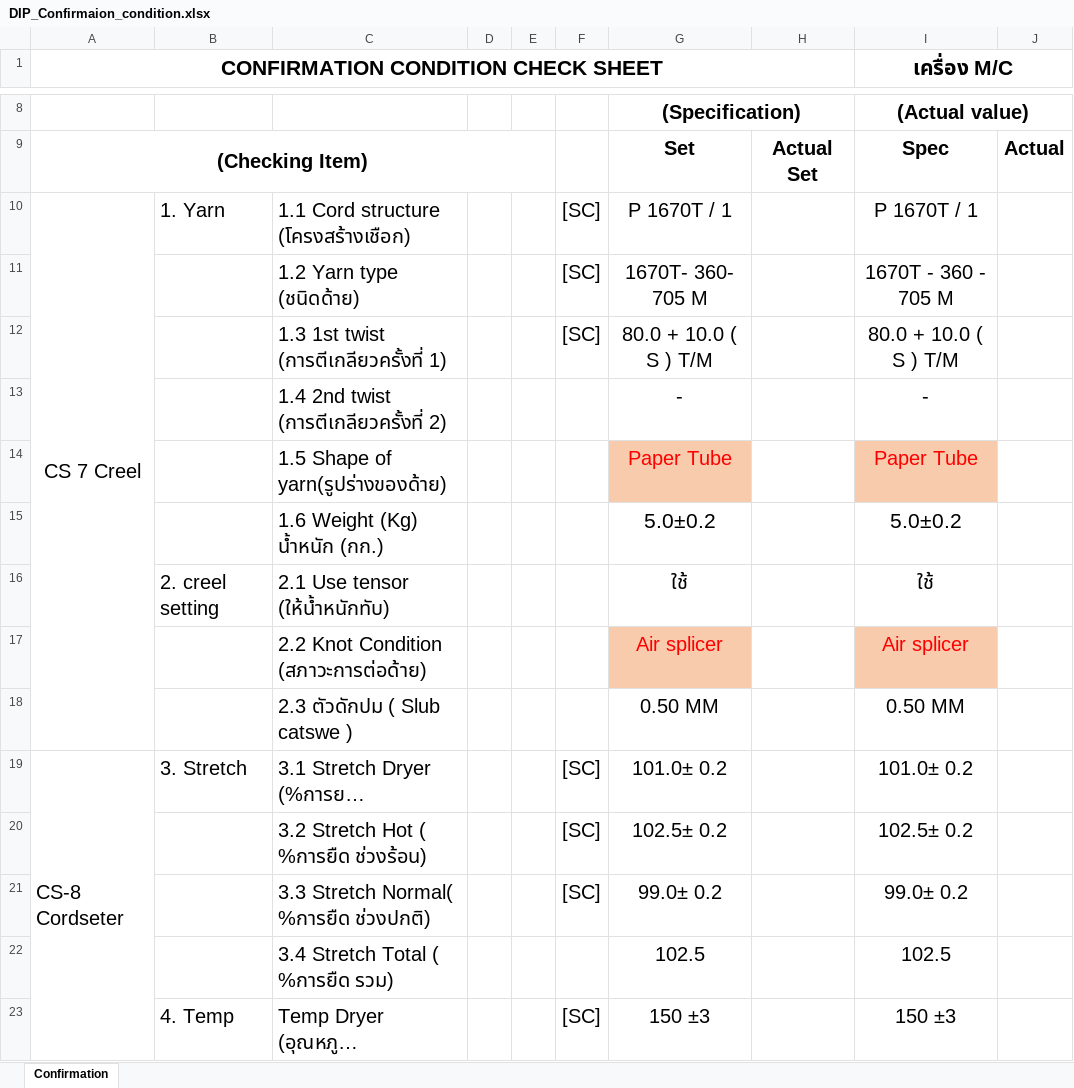
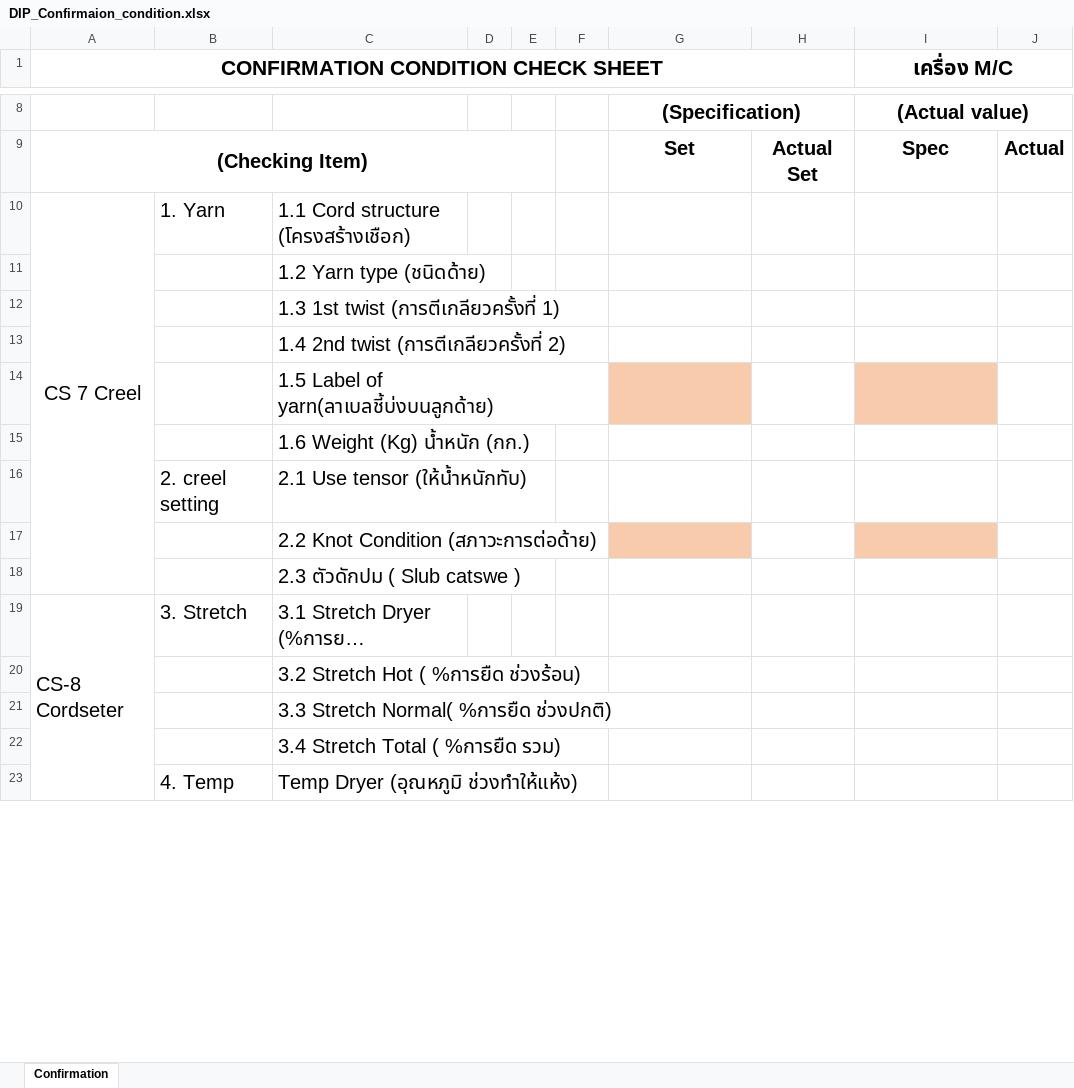
Before and after one commit to chumpon-asaneerat/M3.Cord.Production, an Excel workbook: 05.Controls/M3.Cord.Controls/Resources/Excels/DIP_Confirmaion_condition.xlsx, sheet Confirmation, drawn as a sheet; only a part is shown, gaps mark what is left out; long unchanged cells end in …; values as stored, in another font and other column widths than the file's, no borders; charts and pictures not drawn; removed rows and columns are numbered as before the commit, all else as after; the diff covers the shown part only; the diff names each change by its address in the sheet, - before the commit and + after, or states it on an @@ line.

Commit message:
M3 Cord Production System #955 - Implements Export S8 #3

```diff
--- a/05.Controls/M3.Cord.Controls/Resources/Excels/DIP_Confirmaion_condition.xlsx (sheet Confirmation)
+++ b/05.Controls/M3.Cord.Controls/Resources/Excels/DIP_Confirmaion_condition.xlsx (sheet Confirmation)
-F10:F12: [SC]
+F10:F12: (empty)
-G10: P 1670T / 1
+G10: (empty)
-I10 (เครื่อง M/C): P 1670T / 1
+I10 (เครื่อง M/C): (empty)
-G11: 1670T- 360- 705 M
+G11: (empty)
-I11 (เครื่อง M/C): 1670T - 360 - 705 M
+I11 (เครื่อง M/C): (empty)
-G12: 80.0 + 10.0 ( S ) T/M
+G12: (empty)
-I12 (เครื่อง M/C): 80.0 + 10.0 ( S ) T/M
+I12 (เครื่อง M/C): (empty)
-G13: -
+G13: (empty)
-I13 (เครื่อง M/C): -
+I13 (เครื่อง M/C): (empty)
-row 14:  |  | 1.5 Shape of yarn(รูปร่างของด้าย) |  |  |  | Paper Tube |  | Paper Tube
+row 14:  |  | 1.5 Label of yarn(ลาเบลชี้บ่งบนลูกด้าย)
-G15: 5.0±0.2
+G15: (empty)
-I15 (เครื่อง M/C): 5.0±0.2
+I15 (เครื่อง M/C): (empty)
-G16: ใช้
+G16: (empty)
-I16 (เครื่อง M/C): ใช้
+I16 (เครื่อง M/C): (empty)
-G17: Air splicer
+G17: (empty)
-I17 (เครื่อง M/C): Air splicer
+I17 (เครื่อง M/C): (empty)
-G18: 0.50 MM
+G18: (empty)
-I18 (เครื่อง M/C): 0.50 MM
+I18 (เครื่อง M/C): (empty)
-F19:F21: [SC]
+F19:F21: (empty)
-G19: 101.0± 0.2
+G19: (empty)
-I19 (เครื่อง M/C): 101.0± 0.2
+I19 (เครื่อง M/C): (empty)
-G20: 102.5± 0.2
+G20: (empty)
-I20 (เครื่อง M/C): 102.5± 0.2
+I20 (เครื่อง M/C): (empty)
-G21: 99.0± 0.2
+G21: (empty)
-I21 (เครื่อง M/C): 99.0± 0.2
+I21 (เครื่อง M/C): (empty)
-G22: 102.5
+G22: (empty)
-I22 (เครื่อง M/C): 102.5
+I22 (เครื่อง M/C): (empty)
-F23: [SC]
+F23: (empty)
-G23: 150 ±3
+G23: (empty)
-I23 (เครื่อง M/C): 150 ±3
+I23 (เครื่อง M/C): (empty)
```
Also changed, not shown: 50 edited cells elsewhere in this sheet, charts or pictures, 2 other files.
